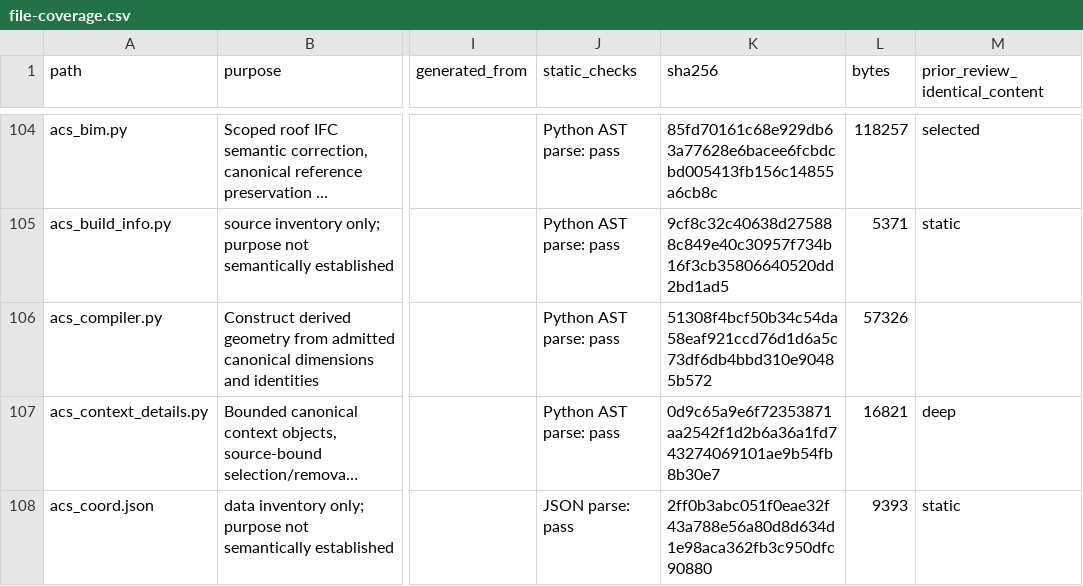
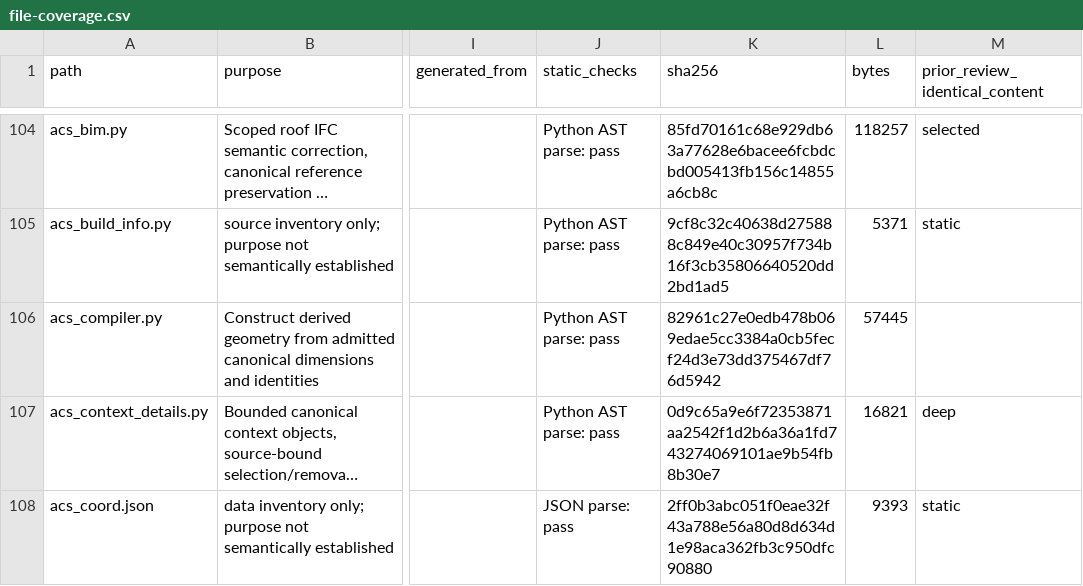
Before and after one commit to NAIFMUSFER/AI-Instruction, a CSV file: docs/delivery/2026-11-23/file-coverage.csv, drawn as a sheet; only a part is shown, gaps mark what is left out; long unchanged cells end in …; the diff names each change by its address in the sheet, - before the commit and + after, or states it on an @@ line.

```diff
--- a/docs/delivery/2026-11-23/file-coverage.csv
+++ b/docs/delivery/2026-11-23/file-coverage.csv
-K106 (sha256): 51308f4bcf50b34c54da58eaf921ccd76d1d6a5c73df6db4bbd310e90485b572
+K106 (sha256): 82961c27e0edb478b069edae5cc3384a0cb5fecf24d3e73dd375467df76d5942
-L106 (bytes): 57326
+L106 (bytes): 57445
```
Also changed, not shown: 1 other file.
